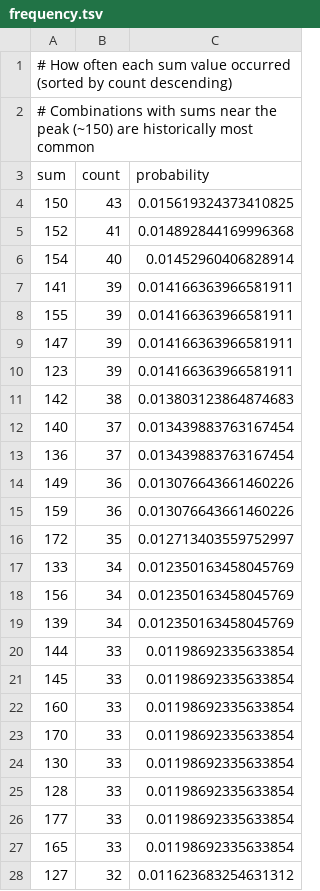
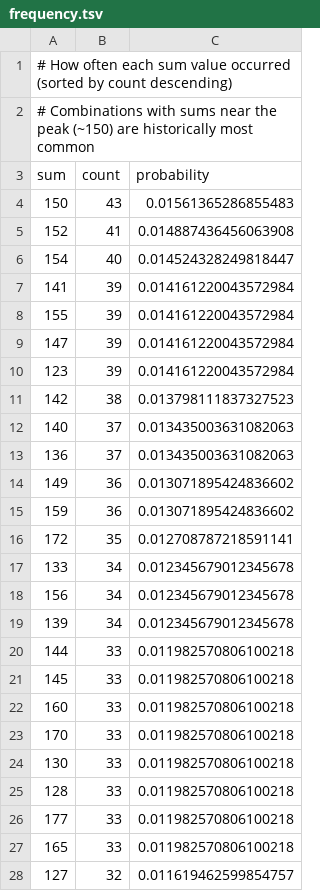
Before and after one commit to riasc/SELMA, a TSV file: collect/sumrange/frequency.tsv, drawn as a sheet; only a part is shown; the diff covers the shown part only.

```diff
--- a/collect/sumrange/frequency.tsv
+++ b/collect/sumrange/frequency.tsv
@@ -3,26 +3,26 @@
 sum	count	probability
-150	43	0.015619324373410825
-152	41	0.014892844169996368
-154	40	0.01452960406828914
-141	39	0.014166363966581911
-155	39	0.014166363966581911
-147	39	0.014166363966581911
-123	39	0.014166363966581911
-142	38	0.013803123864874683
-140	37	0.013439883763167454
-136	37	0.013439883763167454
-149	36	0.013076643661460226
-159	36	0.013076643661460226
-172	35	0.012713403559752997
-133	34	0.012350163458045769
-156	34	0.012350163458045769
-139	34	0.012350163458045769
-144	33	0.01198692335633854
-145	33	0.01198692335633854
-160	33	0.01198692335633854
-170	33	0.01198692335633854
-130	33	0.01198692335633854
-128	33	0.01198692335633854
-177	33	0.01198692335633854
-165	33	0.01198692335633854
-127	32	0.011623683254631312
+150	43	0.01561365286855483
+152	41	0.014887436456063908
+154	40	0.014524328249818447
+141	39	0.014161220043572984
+155	39	0.014161220043572984
+147	39	0.014161220043572984
+123	39	0.014161220043572984
+142	38	0.013798111837327523
+140	37	0.013435003631082063
+136	37	0.013435003631082063
+149	36	0.013071895424836602
+159	36	0.013071895424836602
+172	35	0.012708787218591141
+133	34	0.012345679012345678
+156	34	0.012345679012345678
+139	34	0.012345679012345678
+144	33	0.011982570806100218
+145	33	0.011982570806100218
+160	33	0.011982570806100218
+170	33	0.011982570806100218
+130	33	0.011982570806100218
+128	33	0.011982570806100218
+177	33	0.011982570806100218
+165	33	0.011982570806100218
+127	32	0.011619462599854757
```
Also changed, not shown: 1 added row, 1 removed row and 152 edited cells elsewhere in this file, collect/distance/occurrence.tsv, collect/hotcold/occurrence.tsv, 17 other files.
